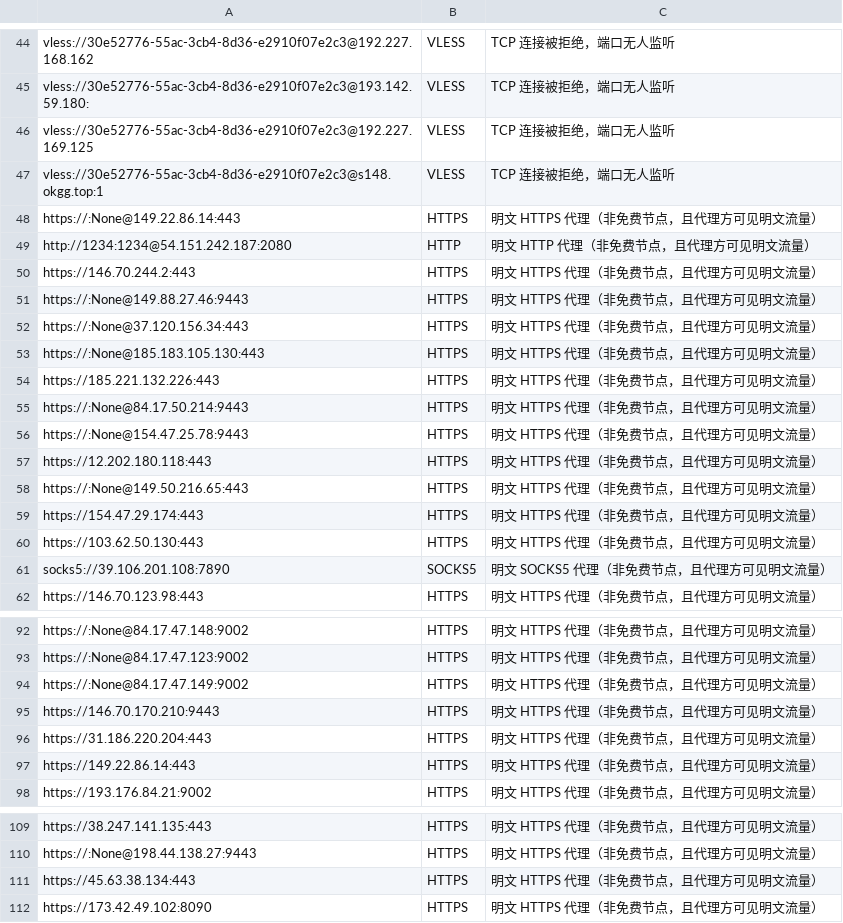
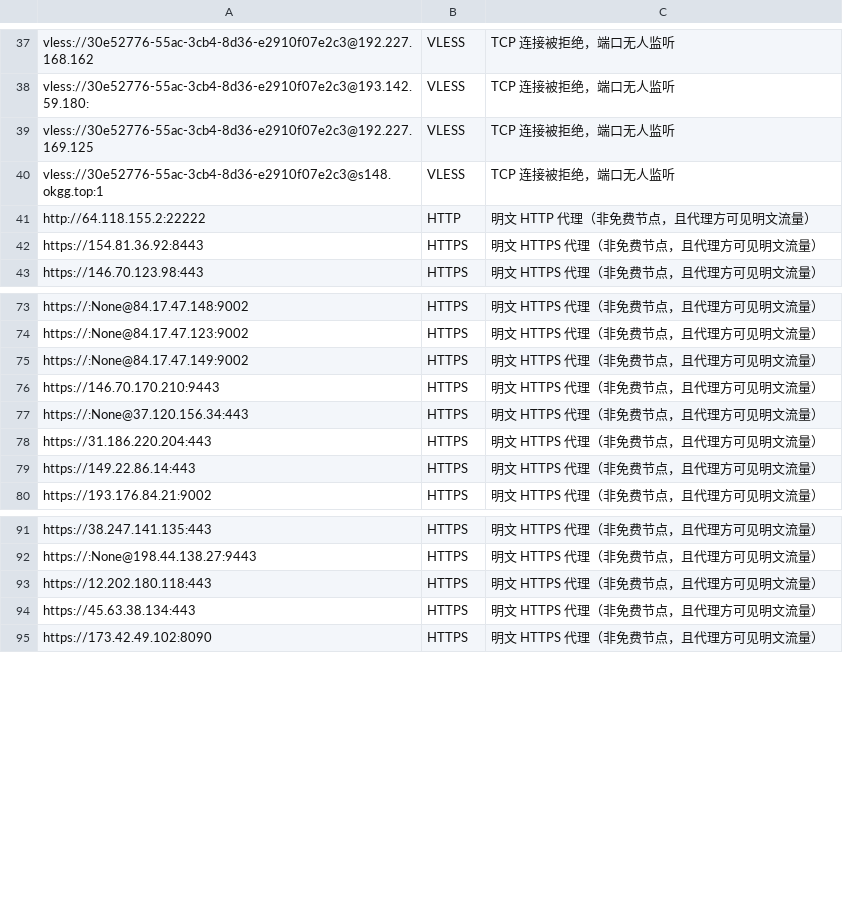
Before and after one commit to learnLi/free-nodes, a CSV file: pruned_list_raw.txt.csv, drawn as a sheet; only a part is shown, gaps mark what is left out; the diff covers the shown part only.

```diff
--- a/pruned_list_raw.txt.csv
+++ b/pruned_list_raw.txt.csv
@@ -47,16 +40,4 @@ vless://30e52776-55ac-3cb4-8d36-e2910f07e2c3@192.227.169.125,VLESS,TCP 连接被
 vless://30e52776-55ac-3cb4-8d36-e2910f07e2c3@s148.okgg.top:1,VLESS,TCP 连接被拒绝，端口无人监听
-https://:None@149.22.86.14:443,HTTPS,明文 HTTPS 代理（非免费节点，且代理方可见明文流量）
-http://1234:1234@54.151.242.187:2080,HTTP,明文 HTTP 代理（非免费节点，且代理方可见明文流量）
-https://146.70.244.2:443,HTTPS,明文 HTTPS 代理（非免费节点，且代理方可见明文流量）
-https://:None@149.88.27.46:9443,HTTPS,明文 HTTPS 代理（非免费节点，且代理方可见明文流量）
-https://:None@37.120.156.34:443,HTTPS,明文 HTTPS 代理（非免费节点，且代理方可见明文流量）
-https://:None@185.183.105.130:443,HTTPS,明文 HTTPS 代理（非免费节点，且代理方可见明文流量）
-https://185.221.132.226:443,HTTPS,明文 HTTPS 代理（非免费节点，且代理方可见明文流量）
-https://:None@84.17.50.214:9443,HTTPS,明文 HTTPS 代理（非免费节点，且代理方可见明文流量）
-https://:None@154.47.25.78:9443,HTTPS,明文 HTTPS 代理（非免费节点，且代理方可见明文流量）
-https://12.202.180.118:443,HTTPS,明文 HTTPS 代理（非免费节点，且代理方可见明文流量）
-https://:None@149.50.216.65:443,HTTPS,明文 HTTPS 代理（非免费节点，且代理方可见明文流量）
-https://154.47.29.174:443,HTTPS,明文 HTTPS 代理（非免费节点，且代理方可见明文流量）
-https://103.62.50.130:443,HTTPS,明文 HTTPS 代理（非免费节点，且代理方可见明文流量）
-socks5://39.106.201.108:7890,SOCKS5,明文 SOCKS5 代理（非免费节点，且代理方可见明文流量）
+http://64.118.155.2:22222,HTTP,明文 HTTP 代理（非免费节点，且代理方可见明文流量）
+https://154.81.36.92:8443,HTTPS,明文 HTTPS 代理（非免费节点，且代理方可见明文流量）
 https://146.70.123.98:443,HTTPS,明文 HTTPS 代理（非免费节点，且代理方可见明文流量）
@@ -95,2 +76,3 @@ https://:None@84.17.47.149:9002,HTTPS,明文 HTTPS 代理（非免费节点，
 https://146.70.170.210:9443,HTTPS,明文 HTTPS 代理（非免费节点，且代理方可见明文流量）
+https://:None@37.120.156.34:443,HTTPS,明文 HTTPS 代理（非免费节点，且代理方可见明文流量）
 https://31.186.220.204:443,HTTPS,明文 HTTPS 代理（非免费节点，且代理方可见明文流量）
@@ -110,2 +92,3 @@ https://38.247.141.135:443,HTTPS,明文 HTTPS 代理（非免费节点，且代
 https://:None@198.44.138.27:9443,HTTPS,明文 HTTPS 代理（非免费节点，且代理方可见明文流量）
+https://12.202.180.118:443,HTTPS,明文 HTTPS 代理（非免费节点，且代理方可见明文流量）
 https://45.63.38.134:443,HTTPS,明文 HTTPS 代理（非免费节点，且代理方可见明文流量）
```
Also changed, not shown: 16 added rows, 23 removed rows, 3 moved rows and 2 edited cells elsewhere in this file, list_result.csv, probe.csv, 45 other files.
